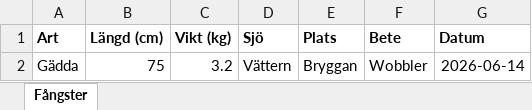
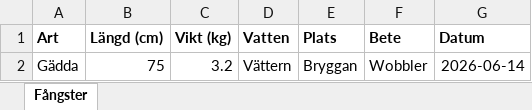
Before and after one commit to fiskeloggse/fiskelogg.se, an Excel workbook: public/fangst-mall.xlsx, sheet Fångster, drawn as a sheet; values as stored, in another font and other column widths than the file's, no borders; the diff names each change by its address in the sheet, - before the commit and + after, or states it on an @@ line.

```diff
--- a/public/fangst-mall.xlsx (sheet Fångster)
+++ b/public/fangst-mall.xlsx (sheet Fångster)
-D1: Sjö
+D1: Vatten
```
Also changed, not shown: 10 other files.
